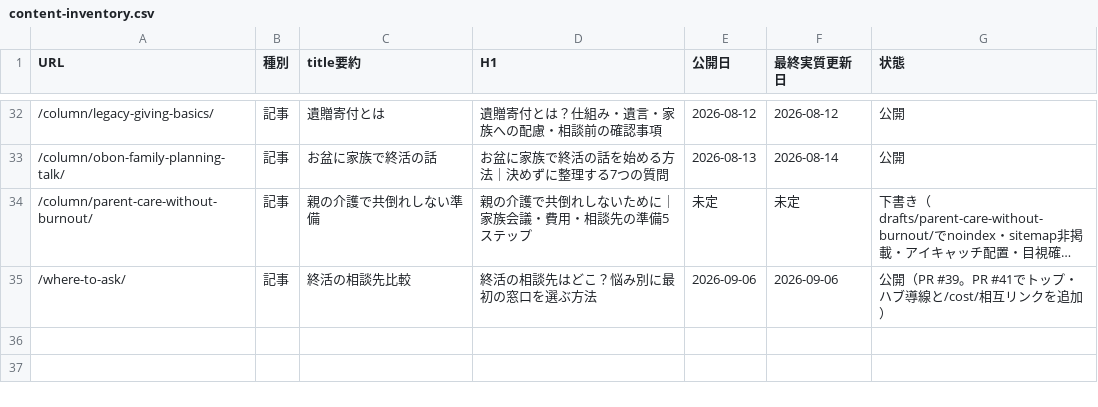
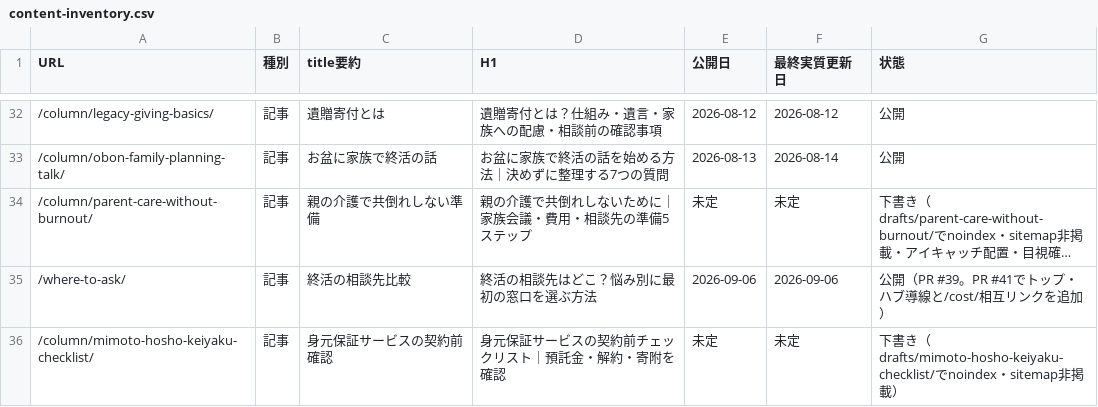
Before and after one commit to tfqys680-jpg/shukatsu-site, a CSV file: docs/seo/content-inventory.csv, drawn as a sheet; only a part is shown, gaps mark what is left out; long unchanged cells end in …; the diff names each change by its address in the sheet, - before the commit and + after, or states it on an @@ line.

Commit message:
Register identity-guarantee article draft

```diff
--- a/docs/seo/content-inventory.csv
+++ b/docs/seo/content-inventory.csv
+row 36: /column/mimoto-hosho-keiyaku-checklist/ | 記事 | 身元保証サービスの契約前確認 | 身元保証サービスの契約前チェックリスト｜預託金・解約・寄附を確認 | 未定 | 未定 | 下書き（drafts/mimoto-hosho-keiyaku-checklist/でnoindex・sitemap非掲載）
```
